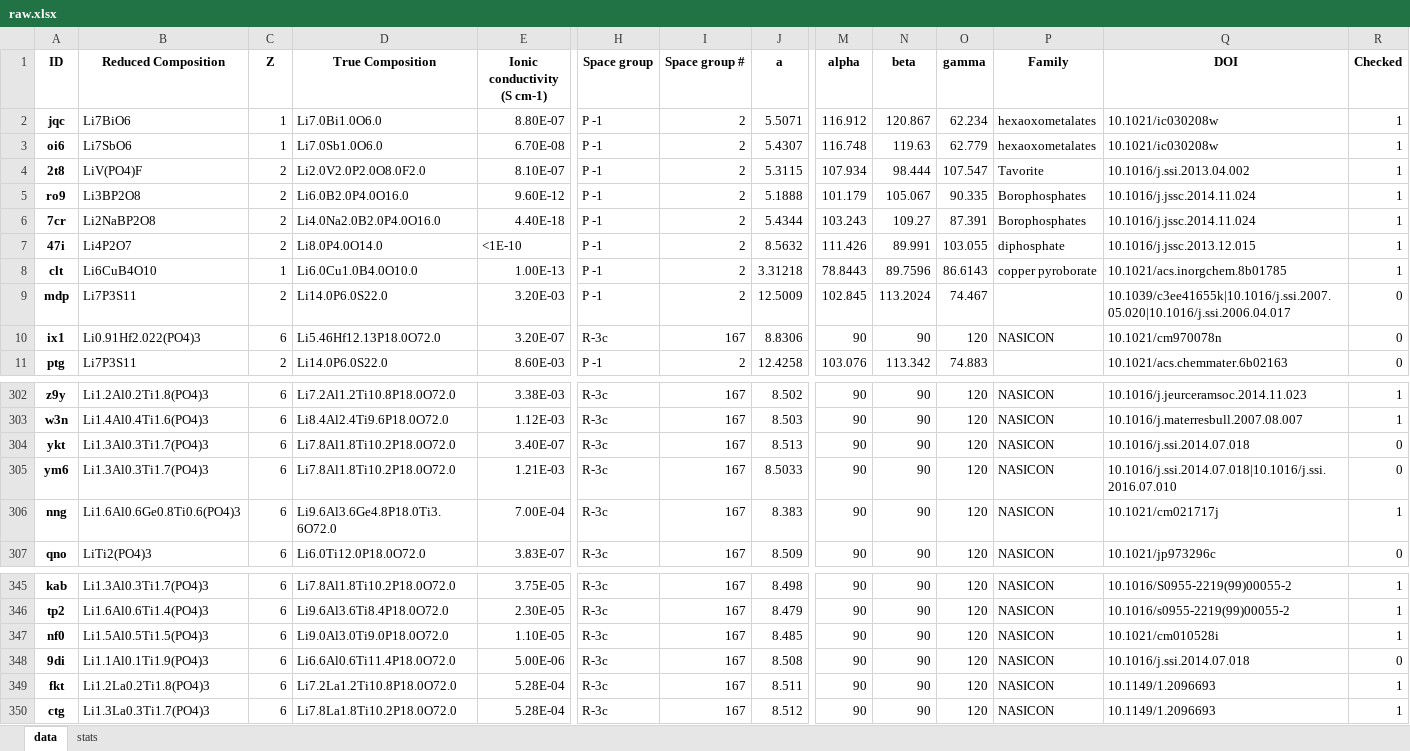
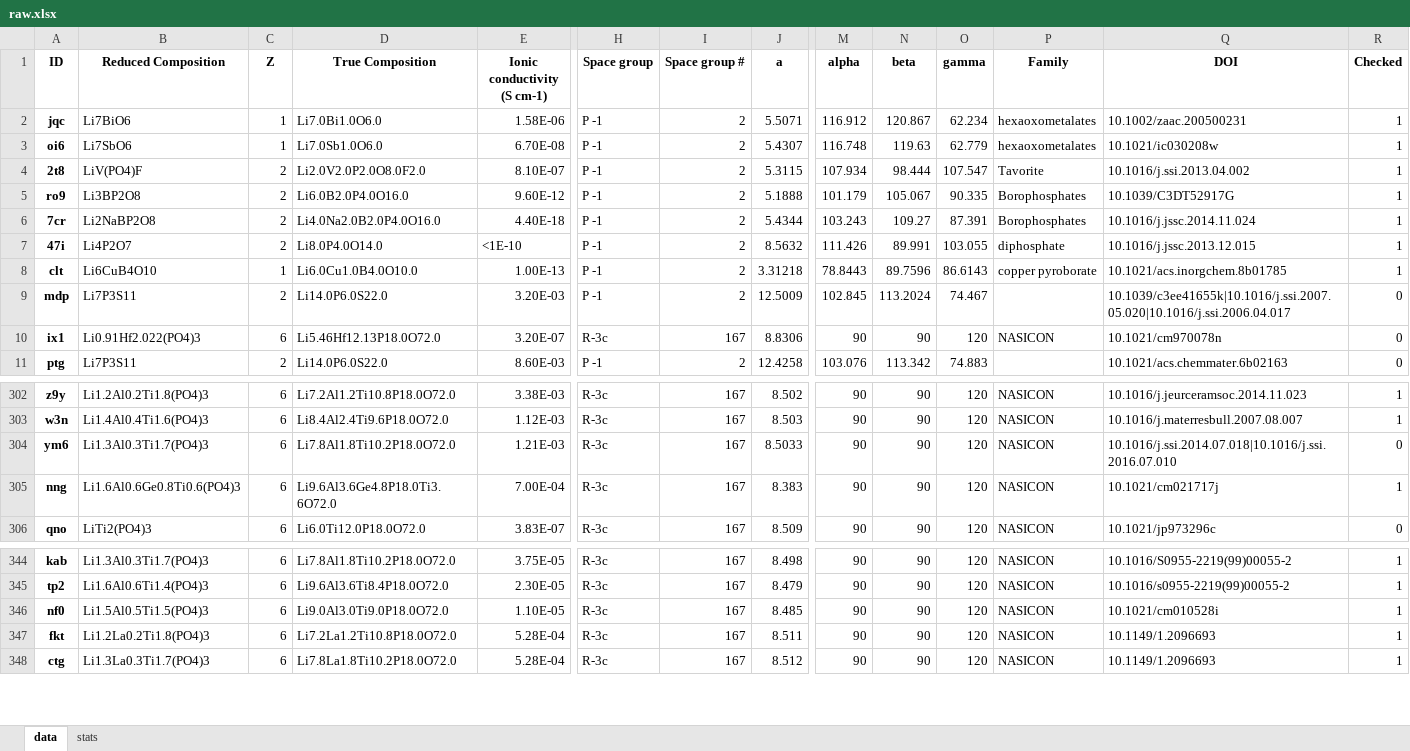
Before and after one commit to leah-mungai/leah---OBELiX, an Excel workbook: data/raw.xlsx, sheet data, drawn as a sheet; only a part is shown, gaps mark what is left out; values as stored, in another font and other column widths than the file's, no borders; charts and pictures and conditional formats not drawn; rows hold the shown columns only; the diff names each change by its address in the sheet, - before the commit and + after, or states it on an @@ line.

Commit message:
Removed two entries with wrong doi
Removed ykt and 9di because true doi could not be found

Result from compare_xlsx.py:

Old has the following extra rows:
       Reduced Composition  Z  ... close match close match DOI
ID                             ...
ykt  Li1.3Al0.3Ti1.7(PO4)3  6  ...         NaN             NaN
9di  Li1.1Al0.1Ti1.9(PO4)3  6  ...         NaN             NaN

[2 rows x 24 columns]
ro9 - ('DOI', 'Old') - 10.1016/j.jssc.2014.11.024
ro9 - ('DOI', 'New') - 10.1039/C3DT52917G

jqc - ('Ionic conductivity (S cm-1)', 'Old') - 8.8e-07
jqc - ('Ionic conductivity (S cm-1)', 'New') - 1.58489e-06
jqc - ('DOI', 'Old') - 10.1021/ic030208w
jqc - ('DOI', 'New') - 10.1002/zaac.200500231

Also few imporvements to preprocessing that identified these wrong dois.

```diff
--- a/data/raw.xlsx (sheet data)
+++ b/data/raw.xlsx (sheet data)
-E2 (Ionic conductivity (S cm-1)): 8.80E-07
+E2 (Ionic conductivity (S cm-1)): 1.58E-06
-Q2 (DOI): 10.1021/ic030208w
+Q2 (DOI): 10.1002/zaac.200500231
-Q5 (DOI): 10.1016/j.jssc.2014.11.024
+Q5 (DOI): 10.1039/C3DT52917G
-row 304: ykt | Li1.3Al0.3Ti1.7(PO4)3 | 6 | Li7.8Al1.8Ti10.2P18.0O72.0 | 3.40E-07 | R-3c | 167 | 8.513 | 90 | 90 | 120 | NASICON | 10.1016/j.ssi.2014.07.018 | 0
-row 348: 9di | Li1.1Al0.1Ti1.9(PO4)3 | 6 | Li6.6Al0.6Ti11.4P18.0O72.0 | 5.00E-06 | R-3c | 167 | 8.508 | 90 | 90 | 120 | NASICON | 10.1016/j.ssi.2014.07.018 | 0
```
Also changed, not shown: sheet stats, 5 other files.
